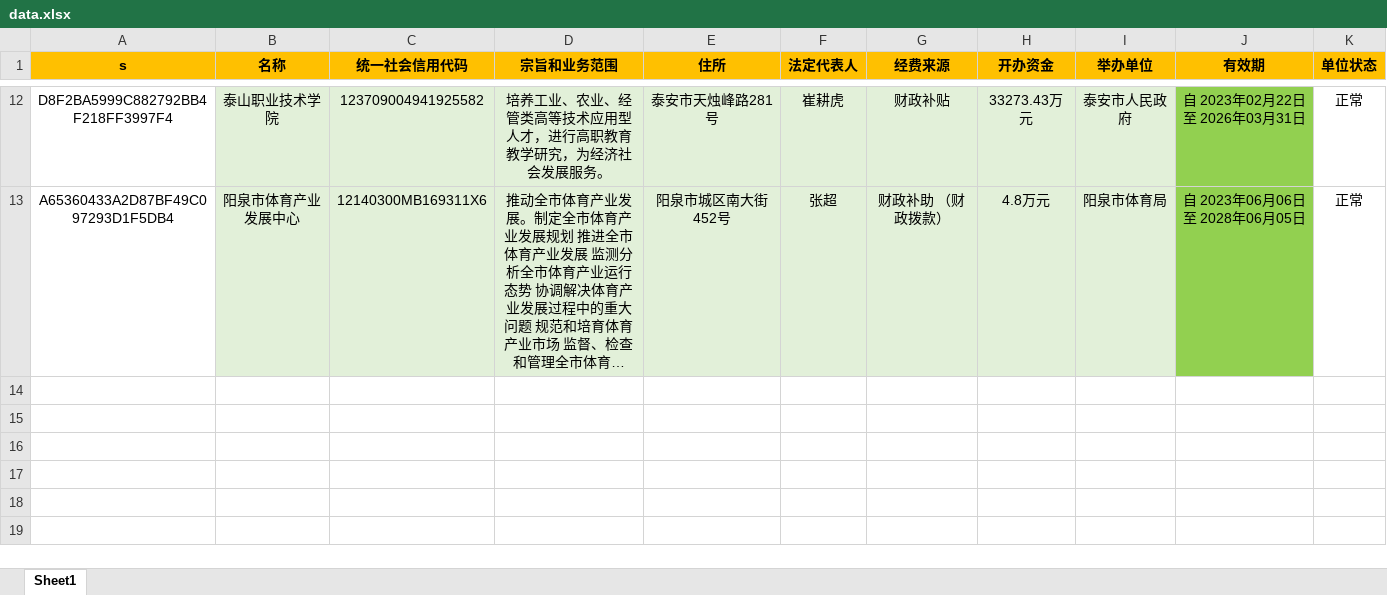
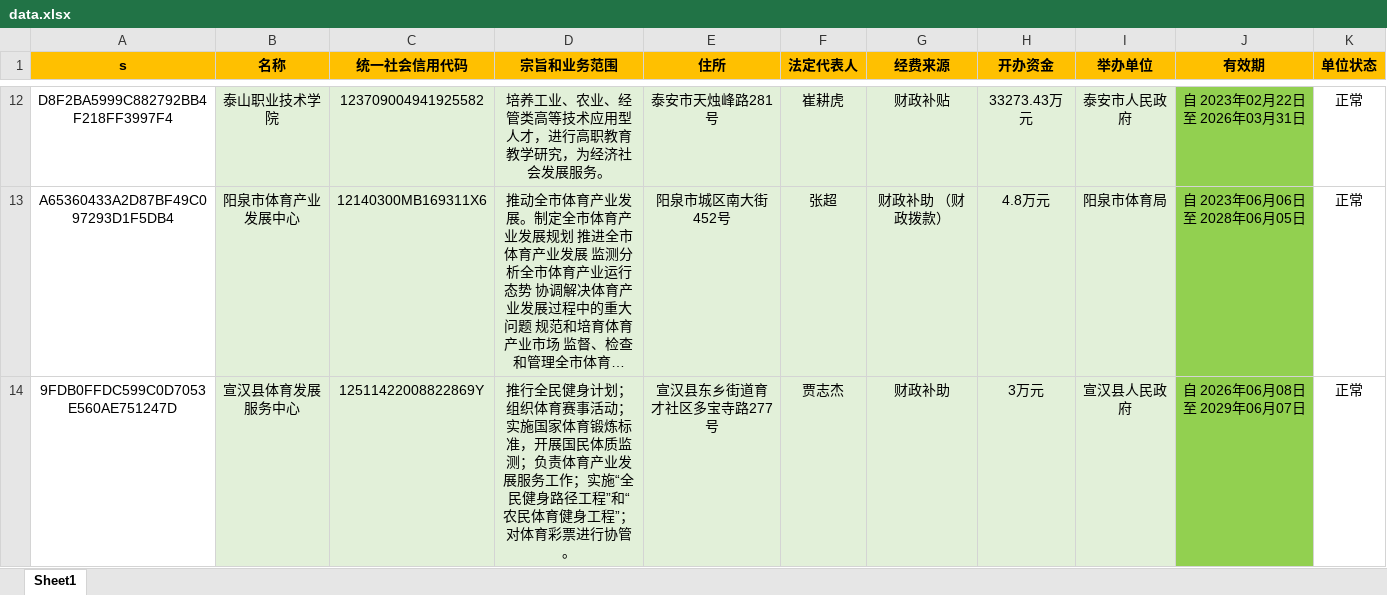
Before and after one commit to search-gjsy-gov/sydwCx, an Excel workbook: data.xlsx, sheet Sheet1, drawn as a sheet; only a part is shown, gaps mark what is left out; long unchanged cells end in …; values as stored, in another font and other column widths than the file's, no borders; the diff names each change by its address in the sheet, - before the commit and + after, or states it on an @@ line.

Commit message:
Add files via upload

```diff
--- a/data.xlsx (sheet Sheet1)
+++ b/data.xlsx (sheet Sheet1)
+row 14: 9FDB0FFDC599C0D7053E560AE751247D | 宣汉县体育发展服务中心 | 12511422008822869Y | 推行全民健身计划；组织体育赛事活动；实施国家体育锻炼标准，开展国民体质监测；负责体育产业发展服务工作；实施“全民健身路径工程”和“农民体育健身工程”；对体育彩票进行协管。 | 宣汉县东乡街道育才社区多宝寺路277号 | 贾志杰 | 财政补助 | 3万元 | 宣汉县人民政府 | 自 2026年06月08日 至 2029年06月07日 | 正常
```
